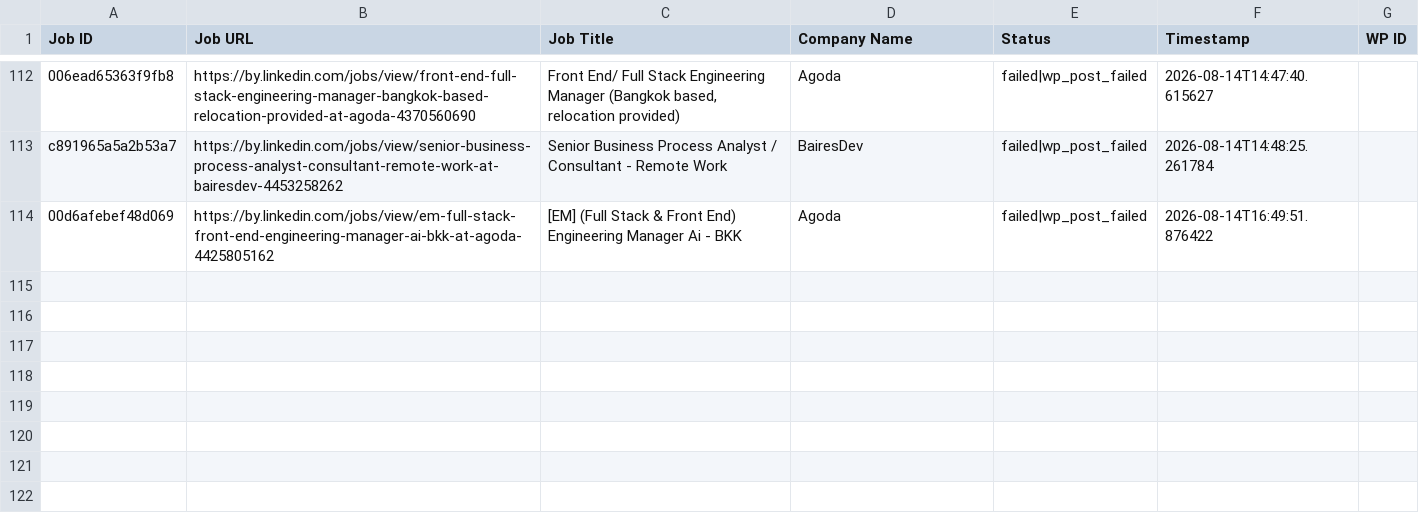
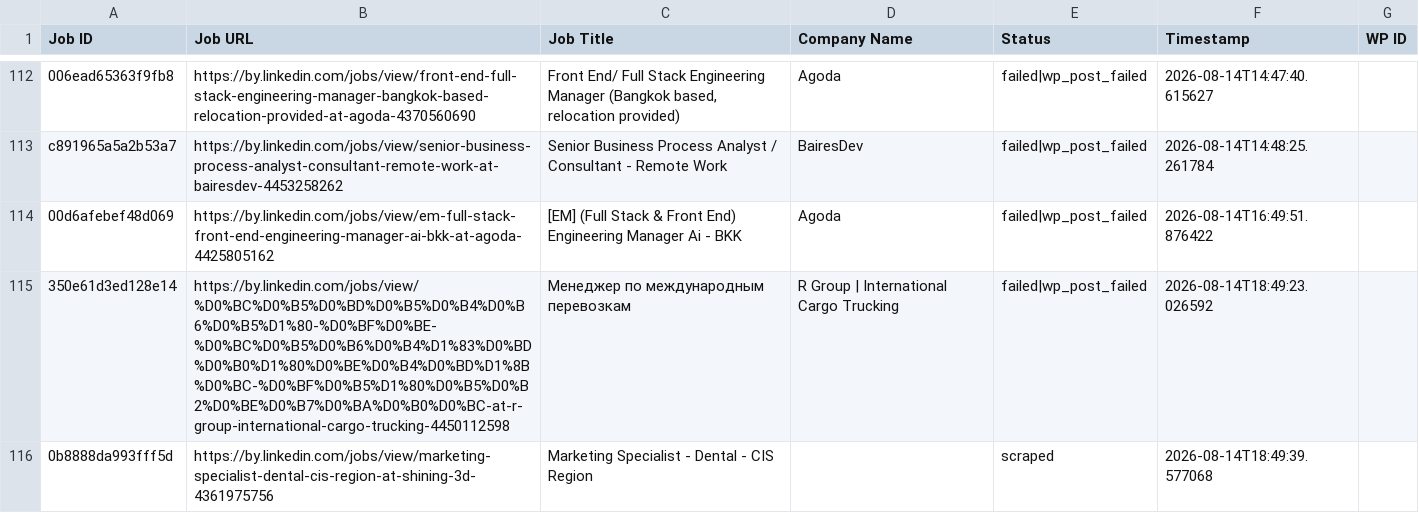
Before and after one commit to mimusdesign/by, a CSV file: processed_jobs.csv, drawn as a sheet; only a part is shown, gaps mark what is left out.

```diff
--- a/processed_jobs.csv
+++ b/processed_jobs.csv
@@ -114 +114,3 @@ c891965a5a2b53a7,https://by.linkedin.com/jobs/view/senior-business-process-analy
 00d6afebef48d069,https://by.linkedin.com/jobs/view/em-full-stack-front-end-engineering-manager-ai-bkk-at-agoda-4425805162,[EM] (Full Stack & Front End) Engineering Manager Ai - BKK,Agoda,failed|wp_post_failed,2026-08-14T16:49:51.876422,
+350e61d3ed128e14,https://by.linkedin.com/jobs/view/%D0%BC%D0%B5%D0%BD%D0%B5%D0%B4%D0%B6%D0%B5%D1%80-%D0%BF%D0%BE-%D0%BC%D0%B5%D0%B6%D0%B4%D1%83%D0%BD%D0%B0%D1%80%D0%BE%D0%B4%D0%BD%D1%8B%D0%BC-%D0%BF%D0%B5%D1%80%D0%B5%D0%B2%D0%BE%D0%B7%D0%BA%D0%B0%D0%BC-at-r-group-international-cargo-trucking-4450112598,Менеджер по международным перевозкам,R Group |  International Cargo Trucking,failed|wp_post_failed,2026-08-14T18:49:23.026592,
+0b8888da993fff5d,https://by.linkedin.com/jobs/view/marketing-specialist-dental-cis-region-at-shining-3d-4361975756,Marketing Specialist - Dental - CIS Region,,scraped,2026-08-14T18:49:39.577068,
```
